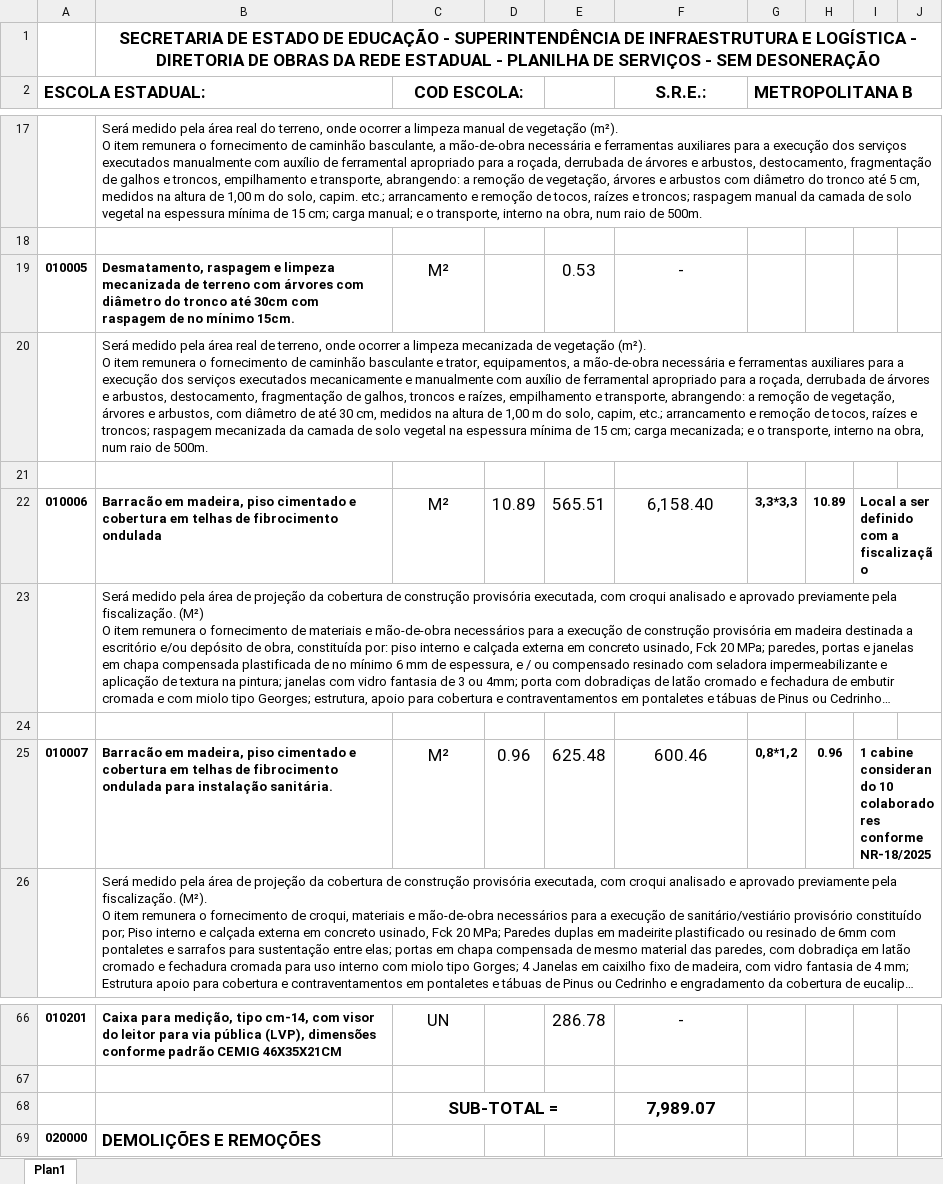
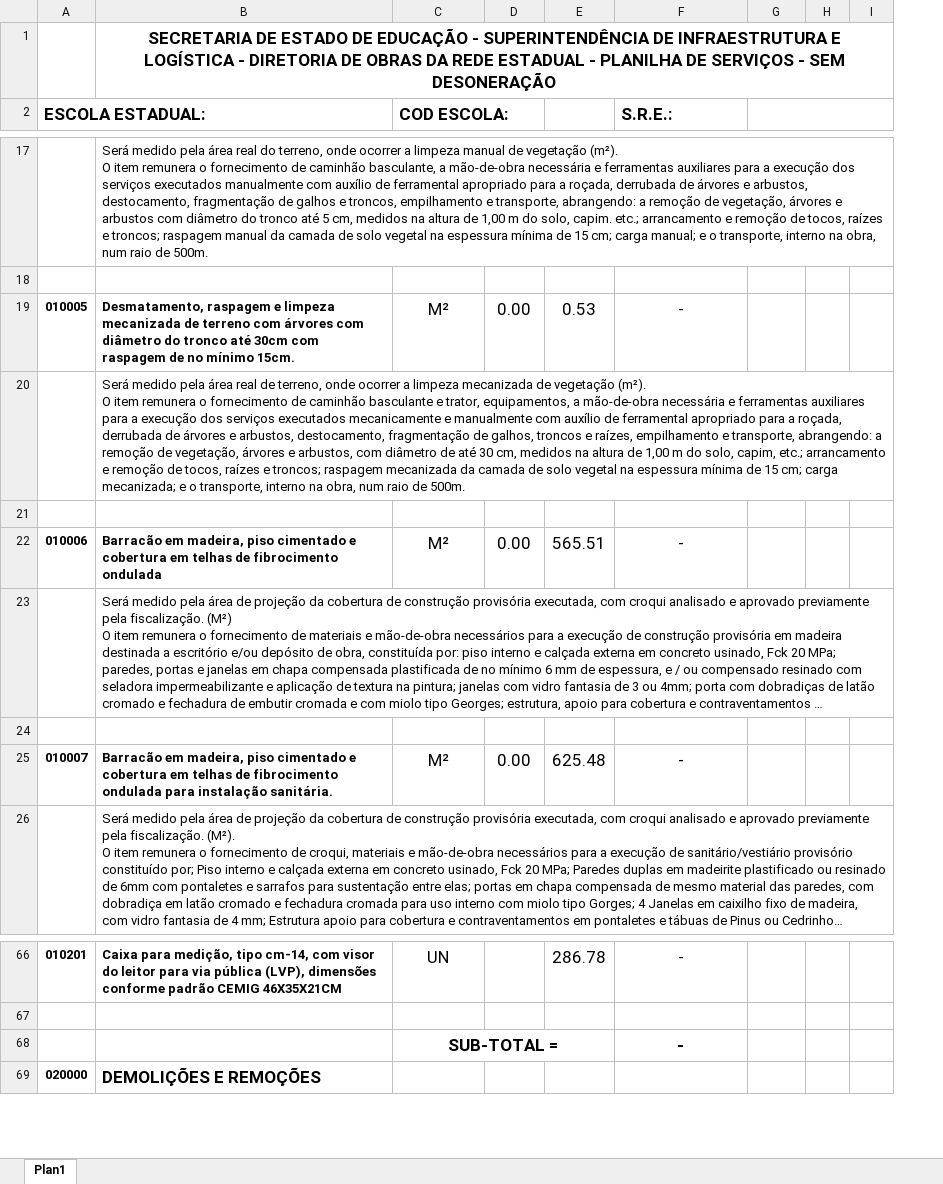
Before and after one commit to danieljart/orcamentos-seemg, an Excel workbook: public/template.xlsx, sheet Plan1, drawn as a sheet; only a part is shown, gaps mark what is left out; long unchanged cells end in …; values as stored, in another font and other column widths than the file's, no borders; charts and pictures not drawn; removed rows and columns are numbered as before the commit, all else as after; the diff covers the shown part only; the diff names each change by its address in the sheet, - before the commit and + after, or states it on an @@ line.

```diff
--- a/public/template.xlsx (sheet Plan1)
+++ b/public/template.xlsx (sheet Plan1)
-column H, rows 22-25: 10.89 |  |  | 0.96
-column I, rows 22-25: Local a ser definido com a fiscalização |  |  | 1 cabine considerando 10 colaboradores conforme NR-18/2025
+column I, empty
-C2 alignment: center
+C2 alignment: left
-F2 alignment: center
+F2 alignment: left
-G2: METROPOLITANA B
+G2: (empty)
-D19: (empty)
+D19: 0.00
-D22: 10.89
+D22: 0.00
-F22 (S.R.E.:): 6,158.40
+F22 (S.R.E.:): -
-G22: 3,3*3,3
+G22: (empty)
-D25: 0.96
+D25: 0.00
-F25 (S.R.E.:): 600.46
+F25 (S.R.E.:): -
-G25: 0,8*1,2
+G25: (empty)
-F68 (S.R.E.:): 7,989.07
+F68 (S.R.E.:): -
```
Also changed, not shown: 3 added rows, 3 removed rows, 9 edited cells and cell formats elsewhere in this sheet, 14 other files.
